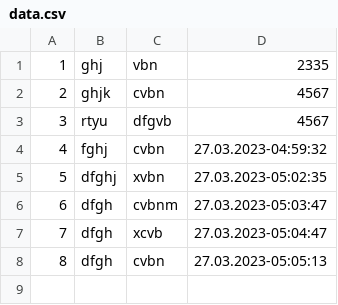
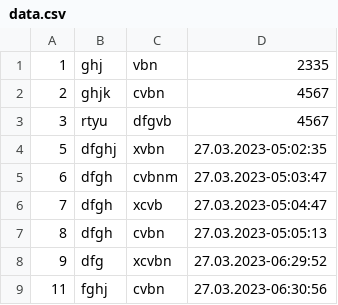
Before and after one commit to AleksVasilievich/Homework_Attest3, a CSV file: Notes/data.csv, drawn as a sheet.

```diff
--- a/Notes/data.csv
+++ b/Notes/data.csv
@@ -3,3 +3,2 @@
 3;rtyu;dfgvb;4567
-4;fghj;cvbn;27.03.2023-04:59:32
 5;dfghj;xvbn;27.03.2023-05:02:35
@@ -8 +7,3 @@
 8;dfgh;cvbn;27.03.2023-05:05:13
+9;dfg;xcvbn;27.03.2023-06:29:52
+11;fghj;cvbn;27.03.2023-06:30:56
```
Also changed, not shown: 2 other files.
